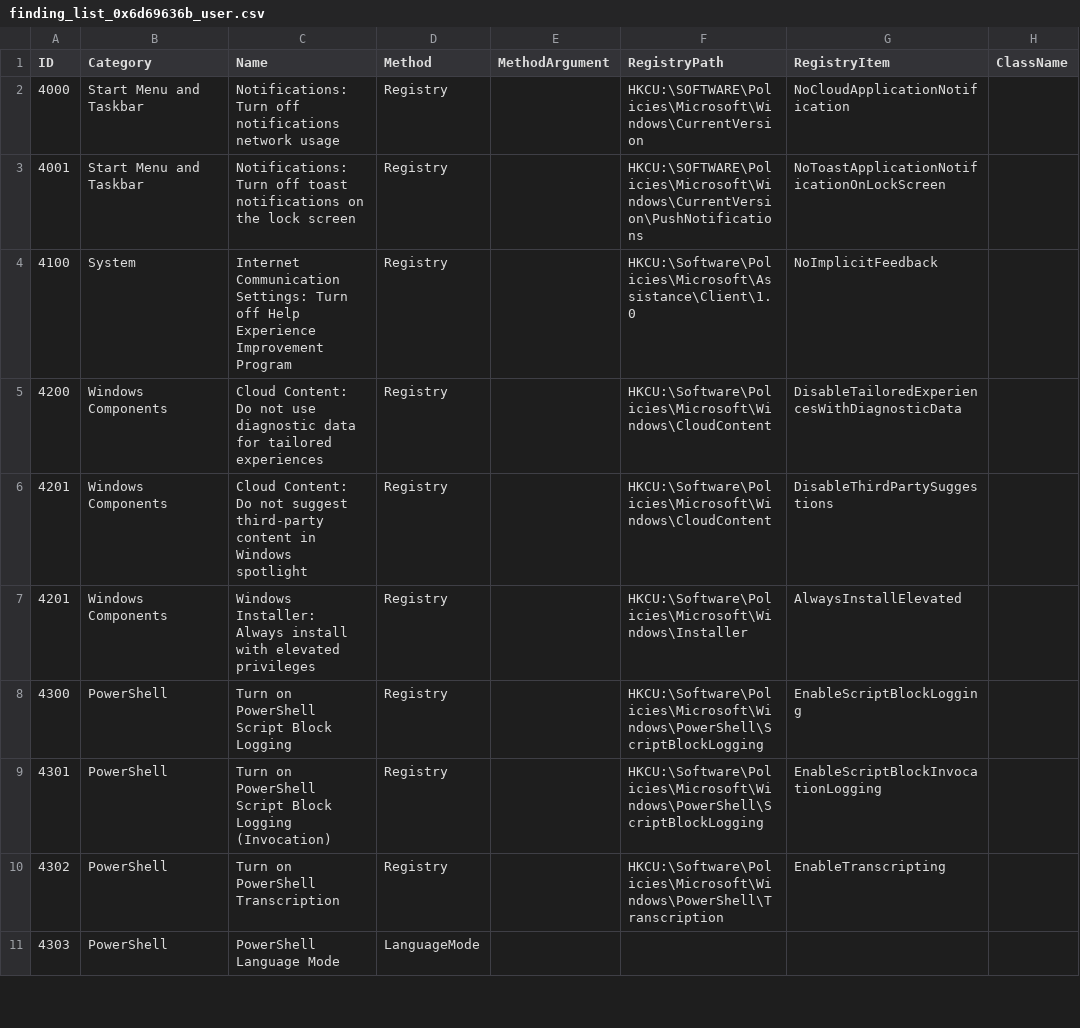
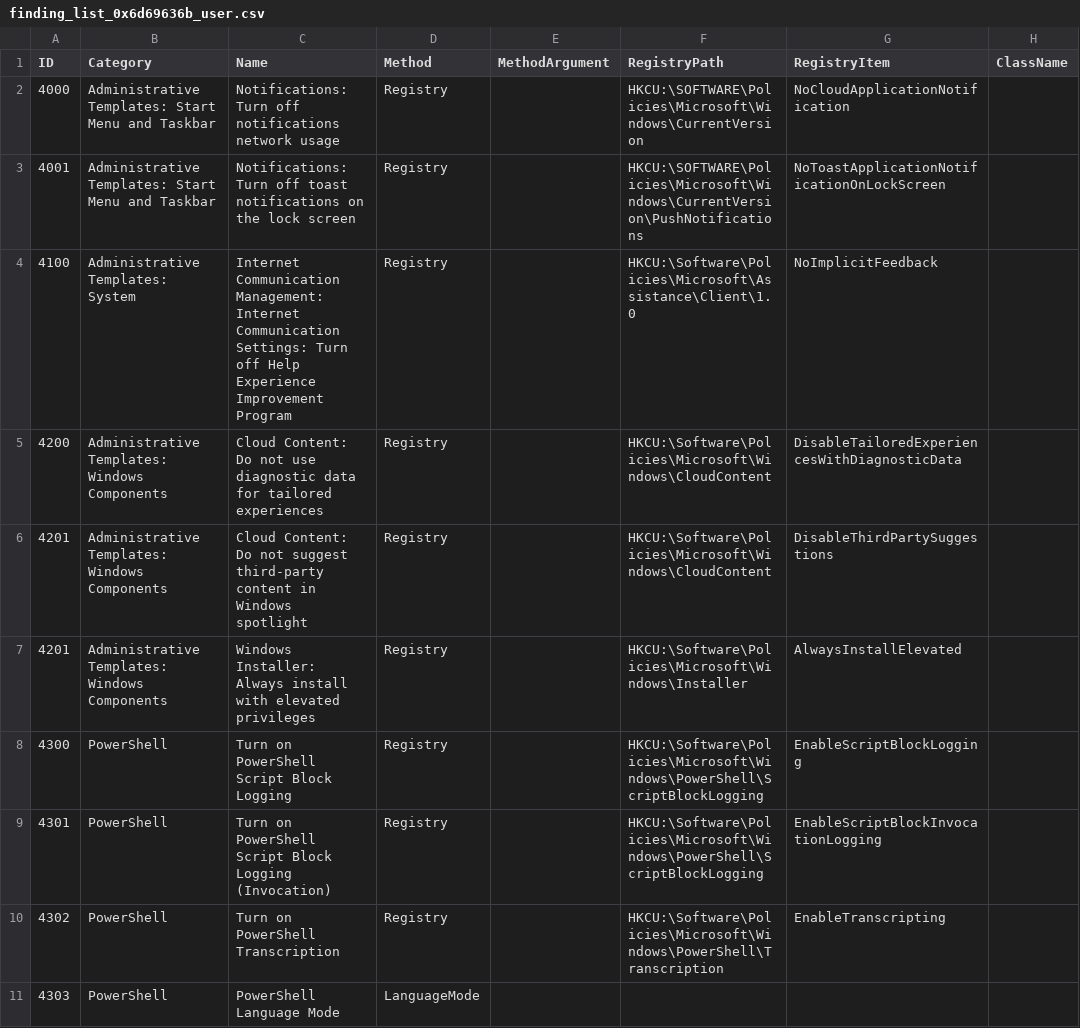
Before and after one commit to 0x6d69636b/windows_hardening, a CSV file: lists/finding_list_0x6d69636b_user.csv, drawn as a sheet; only a part is shown; the diff covers the shown part only; the diff names each change by its address in the sheet, - before the commit and + after, or states it on an @@ line.

```diff
--- a/lists/finding_list_0x6d69636b_user.csv
+++ b/lists/finding_list_0x6d69636b_user.csv
-B2:B3 (Category): Start Menu and Taskbar
+B2:B3 (Category): Administrative Templates: Start Menu and Taskbar
-B4 (Category): System
+B4 (Category): Administrative Templates: System
-C4 (Name): Internet Communication Settings: Turn…
+C4 (Name): Internet Communication Management: Internet Communication Settings: Turn…
-B5:B7 (Category): Windows Components
+B5:B7 (Category): Administrative Templates: Windows Components
```
Also changed, not shown: 35 edited cells elsewhere in this file, lists/finding_list_0x6d69636b_machine.csv, lists/finding_list_cis_microsoft_windows_10_enterprise_user.csv, 19 other files.
